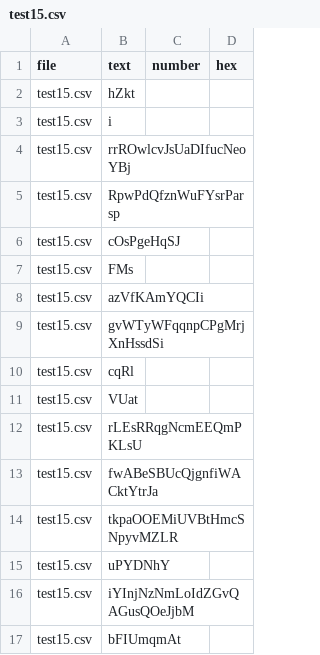
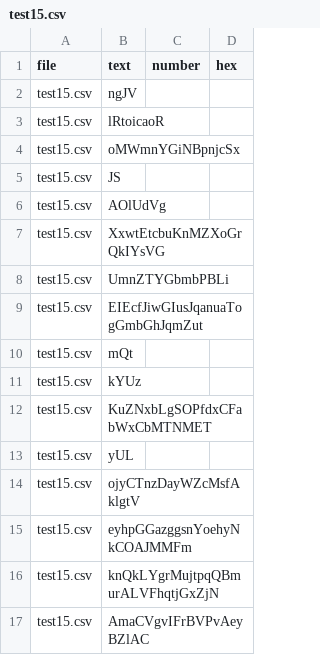
Before and after one commit to MagcDEV/Toolbox-tests, a CSV file: toolbox-api/files/test15.csv, drawn as a sheet.

```diff
--- a/toolbox-api/files/test15.csv
+++ b/toolbox-api/files/test15.csv
@@ -1,17 +1,17 @@
 file,text,number,hex
-test15.csv,hZkt
-test15.csv,i,,
-test15.csv,rrROwlcvJsUaDIfucNeoYBj,,
-test15.csv,RpwPdQfznWuFYsrParsp,,
-test15.csv,cOsPgeHqSJ,,
-test15.csv,FMs,,
-test15.csv,azVfKAmYQCIi,,
-test15.csv,gvWTyWFqqnpCPgMrjXnHssdSi,,
-test15.csv,cqRl,,,,
-test15.csv,VUat
-test15.csv,rLEsRRqgNcmEEQmPKLsU,,
-test15.csv,fwABeSBUcQjgnfiWACktYtrJa,,
-test15.csv,tkpaOOEMiUVBtHmcSNpyvMZLR,,
-test15.csv,uPYDNhY,,
-test15.csv,iYInjNzNmLoIdZGvQAGusQOeJjbM,,
-test15.csv,bFIUmqmAt,,
+test15.csv,ngJV
+test15.csv,lRtoicaoR,,
+test15.csv,oMWmnYGiNBpnjcSx,,
+test15.csv,JS,,
+test15.csv,AOlUdVg,,
+test15.csv,XxwtEtcbuKnMZXoGrQkIYsVG,,
+test15.csv,UmnZTYGbmbPBLi,,
+test15.csv,EIEcfJiwGIusJqanuaTogGmbGhJqmZut,,
+test15.csv,mQt,,,,
+test15.csv,kYUz
+test15.csv,KuZNxbLgSOPfdxCFabWxCbMTNMET,,
+test15.csv,yUL,,
+test15.csv,ojyCTnzDayWZcMsfAklgtV,,
+test15.csv,eyhpGGazggsnYoehyNkCOAJMMFm,,
+test15.csv,knQkLYgrMujtpqQBmurALVFhqtjGxZjN,,
+test15.csv,AmaCVgvIFrBVPvAeyBZlAC,,
```
Also changed, not shown: toolbox-api/files/test18.csv, toolbox-api/files/test3.csv, 17 other files.
